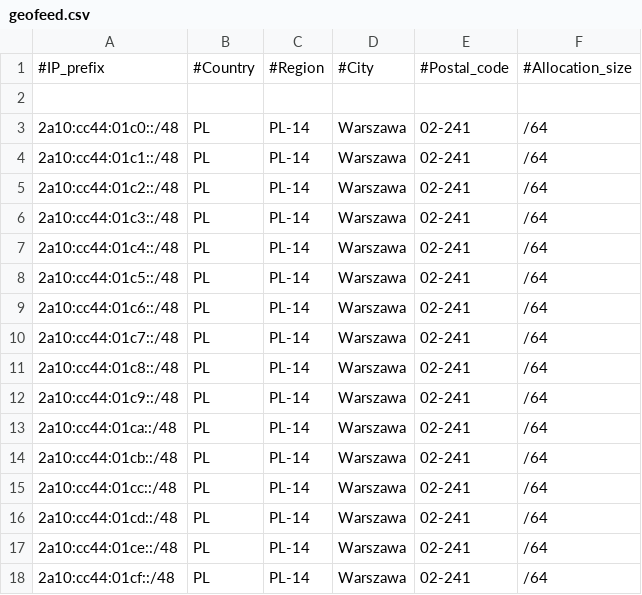
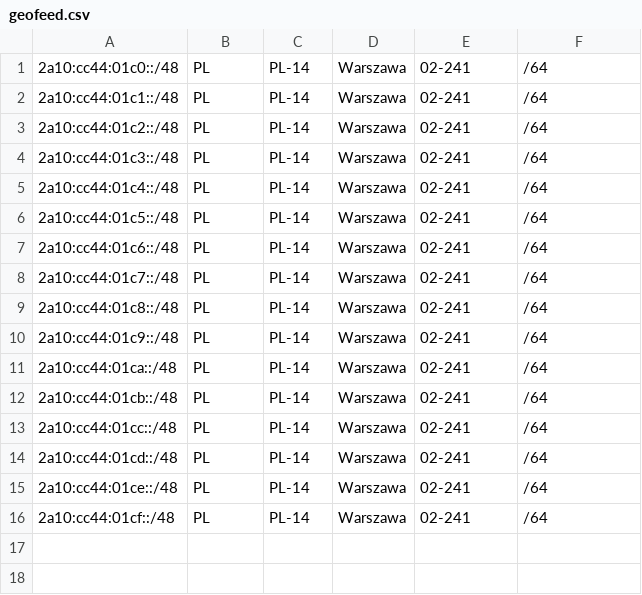
Before and after one commit to pcela/geofeed, a CSV file: geofeed.csv, drawn as a sheet.

Commit message:
Update geofeed.csv

```diff
--- a/geofeed.csv
+++ b/geofeed.csv
@@ -1,3 +1 @@
-#IP_prefix,#Country,#Region,#City,#Postal_code,#Allocation_size
-
 2a10:cc44:01c0::/48,PL,PL-14,Warszawa,02-241,/64
```
